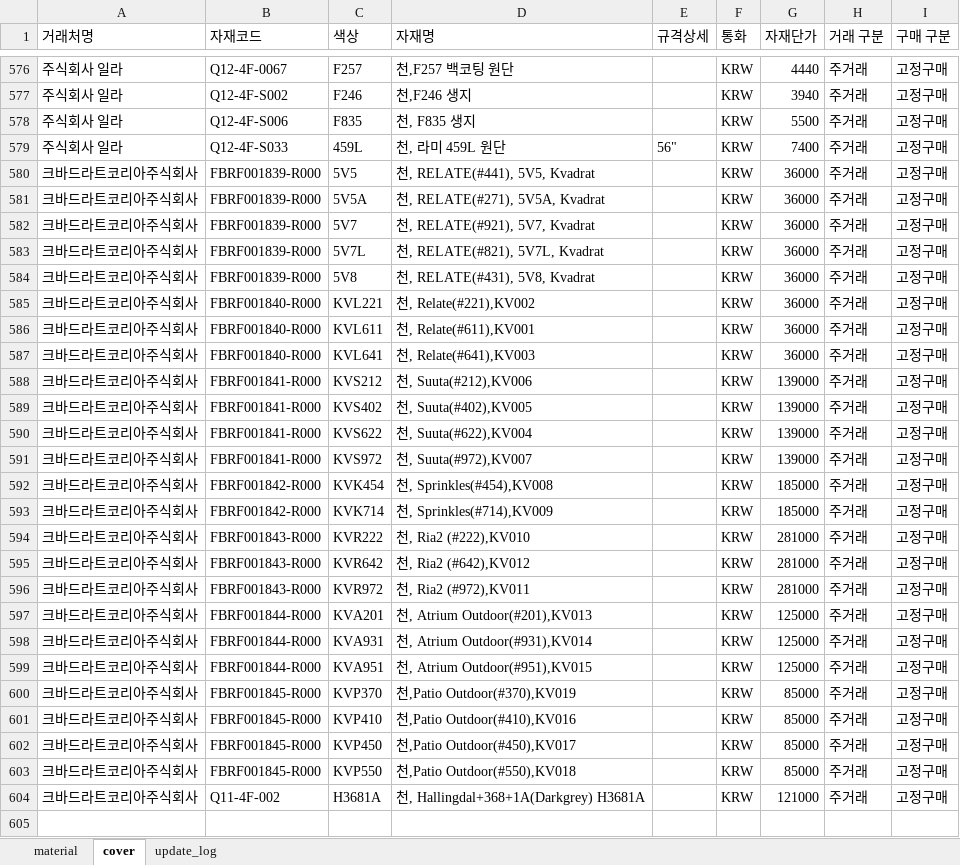
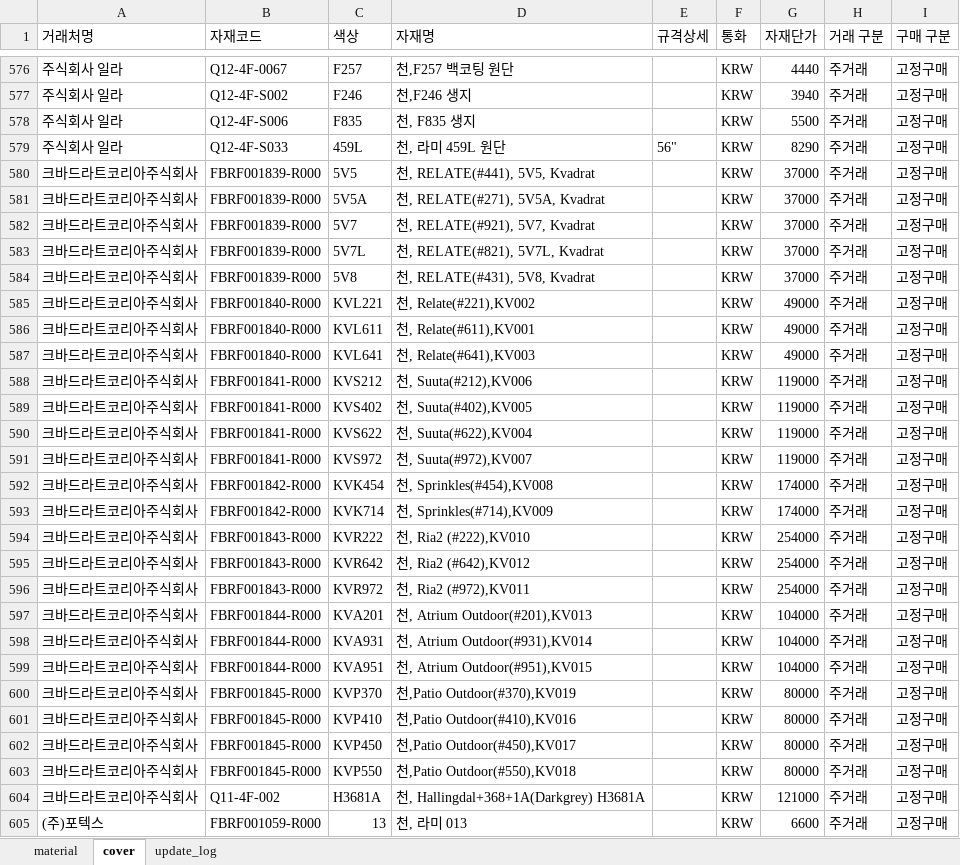
Before and after one commit to baedw0629-source/materialupdate, an Excel workbook: material_database.xlsx, sheet cover, drawn as a sheet; only a part is shown, gaps mark what is left out; values as stored, in another font and other column widths than the file's, no borders; the diff covers the shown part only; the diff names each change by its address in the sheet, - before the commit and + after, or states it on an @@ line.

Commit message:
마감재 엑셀 반영

```diff
--- a/material_database.xlsx (sheet cover)
+++ b/material_database.xlsx (sheet cover)
-G579 (자재단가): 7400
+G579 (자재단가): 8290
-G580:G584 (자재단가): 36000
+G580:G584 (자재단가): 37000
-G585:G587 (자재단가): 36000
+G585:G587 (자재단가): 49000
-G588:G591 (자재단가): 139000
+G588:G591 (자재단가): 119000
-G592:G593 (자재단가): 185000
+G592:G593 (자재단가): 174000
-G594:G596 (자재단가): 281000
+G594:G596 (자재단가): 254000
-G597:G599 (자재단가): 125000
+G597:G599 (자재단가): 104000
-G600:G603 (자재단가): 85000
+G600:G603 (자재단가): 80000
+row 605: (주)포텍스 | FBRF001059-R000 | 13 | 천, 라미 013 |  | KRW | 6600 | 주거래 | 고정구매
```
Also changed, not shown: 165 added rows and 282 edited cells elsewhere in this sheet, sheet update_log.
